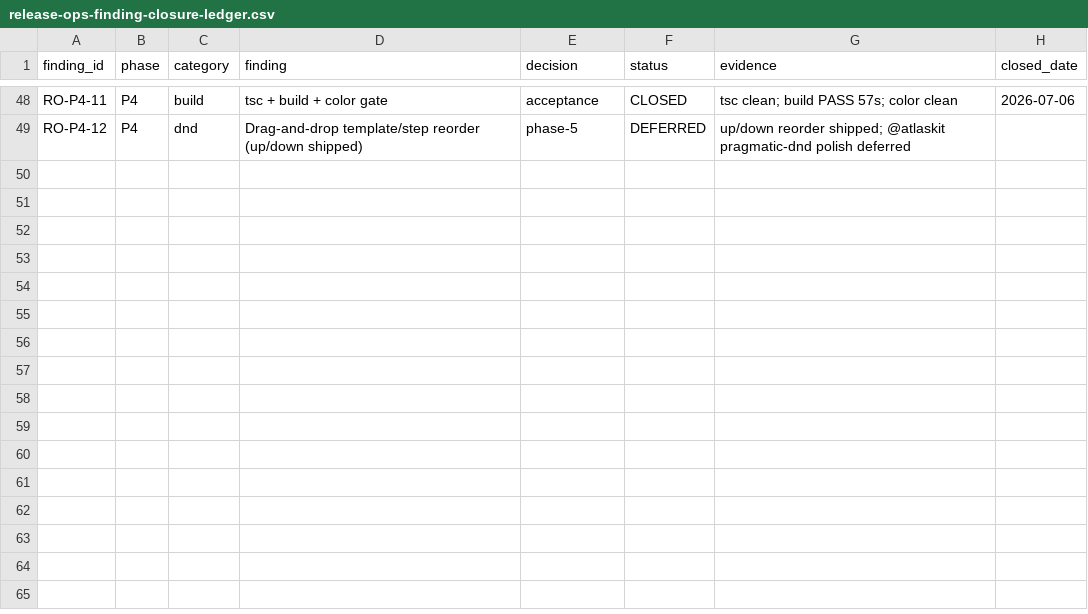
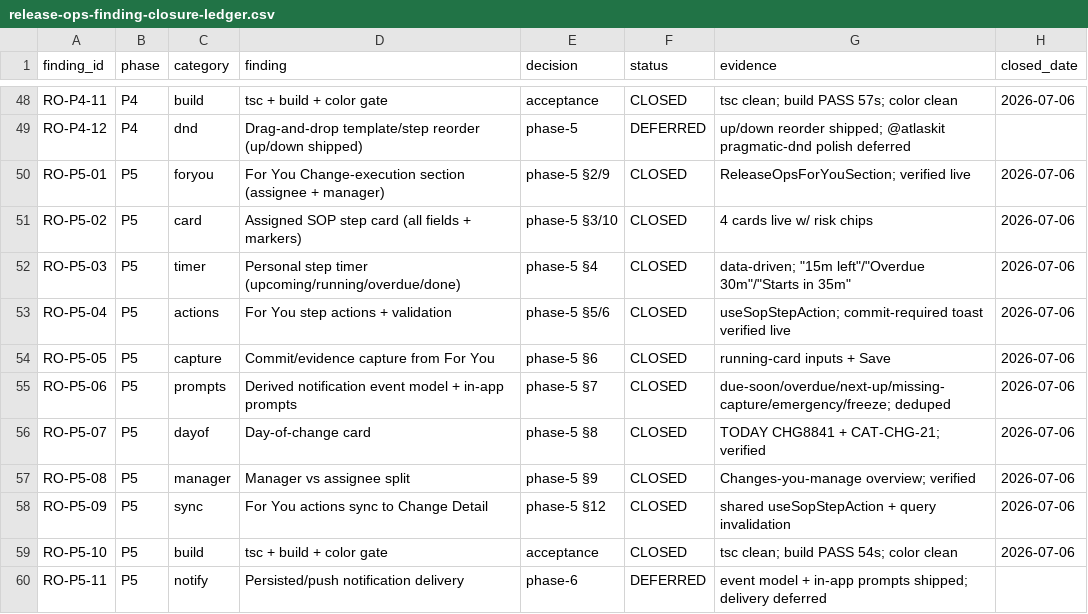
Before and after one commit to Vikram-Indla/catalyst-prod-45, a CSV file: docs/audits/release-ops-finding-closure-ledger.csv, drawn as a sheet; only a part is shown, gaps mark what is left out; the diff names each change by its address in the sheet, - before the commit and + after, or states it on an @@ line.

```diff
--- a/docs/audits/release-ops-finding-closure-ledger.csv
+++ b/docs/audits/release-ops-finding-closure-ledger.csv
+row 50: RO-P5-01 | P5 | foryou | For You Change-execution section (assignee + manager) | phase-5 §2/9 | CLOSED | ReleaseOpsForYouSection; verified live | 2026-07-06
+row 51: RO-P5-02 | P5 | card | Assigned SOP step card (all fields + markers) | phase-5 §3/10 | CLOSED | 4 cards live w/ risk chips | 2026-07-06
+row 52: RO-P5-03 | P5 | timer | Personal step timer (upcoming/running/overdue/done) | phase-5 §4 | CLOSED | data-driven; "15m left"/"Overdue 30m"/"Starts in 35m" | 2026-07-06
+row 53: RO-P5-04 | P5 | actions | For You step actions + validation | phase-5 §5/6 | CLOSED | useSopStepAction; commit-required toast verified live | 2026-07-06
+row 54: RO-P5-05 | P5 | capture | Commit/evidence capture from For You | phase-5 §6 | CLOSED | running-card inputs + Save | 2026-07-06
+row 55: RO-P5-06 | P5 | prompts | Derived notification event model + in-app prompts | phase-5 §7 | CLOSED | due-soon/overdue/next-up/missing-capture/emergency/freeze; deduped | 2026-07-06
+row 56: RO-P5-07 | P5 | dayof | Day-of-change card | phase-5 §8 | CLOSED | TODAY CHG8841 + CAT-CHG-21; verified | 2026-07-06
+row 57: RO-P5-08 | P5 | manager | Manager vs assignee split | phase-5 §9 | CLOSED | Changes-you-manage overview; verified | 2026-07-06
+row 58: RO-P5-09 | P5 | sync | For You actions sync to Change Detail | phase-5 §12 | CLOSED | shared useSopStepAction + query invalidation | 2026-07-06
+row 59: RO-P5-10 | P5 | build | tsc + build + color gate | acceptance | CLOSED | tsc clean; build PASS 54s; color clean | 2026-07-06
+row 60: RO-P5-11 | P5 | notify | Persisted/push notification delivery | phase-6 | DEFERRED | event model + in-app prompts shipped; delivery deferred
```
Also changed, not shown: 6 other files.
